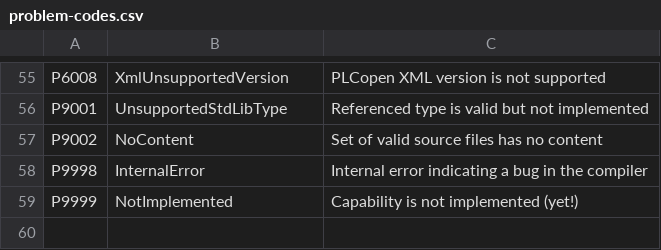
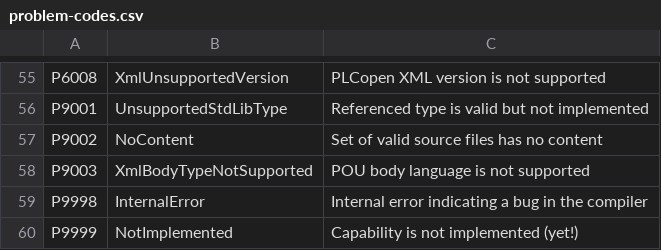
Before and after one commit to ironplc/ironplc, a CSV file: compiler/problems/resources/problem-codes.csv, drawn as a sheet; only a part is shown, gaps mark what is left out.

```diff
--- a/compiler/problems/resources/problem-codes.csv
+++ b/compiler/problems/resources/problem-codes.csv
@@ -57,2 +57,3 @@ P9001,UnsupportedStdLibType,Referenced type is valid but not implemented
 P9002,NoContent,Set of valid source files has no content
+P9003,XmlBodyTypeNotSupported,POU body language is not supported
 P9998,InternalError,Internal error indicating a bug in the compiler
```
Also changed, not shown: 3 other files.
